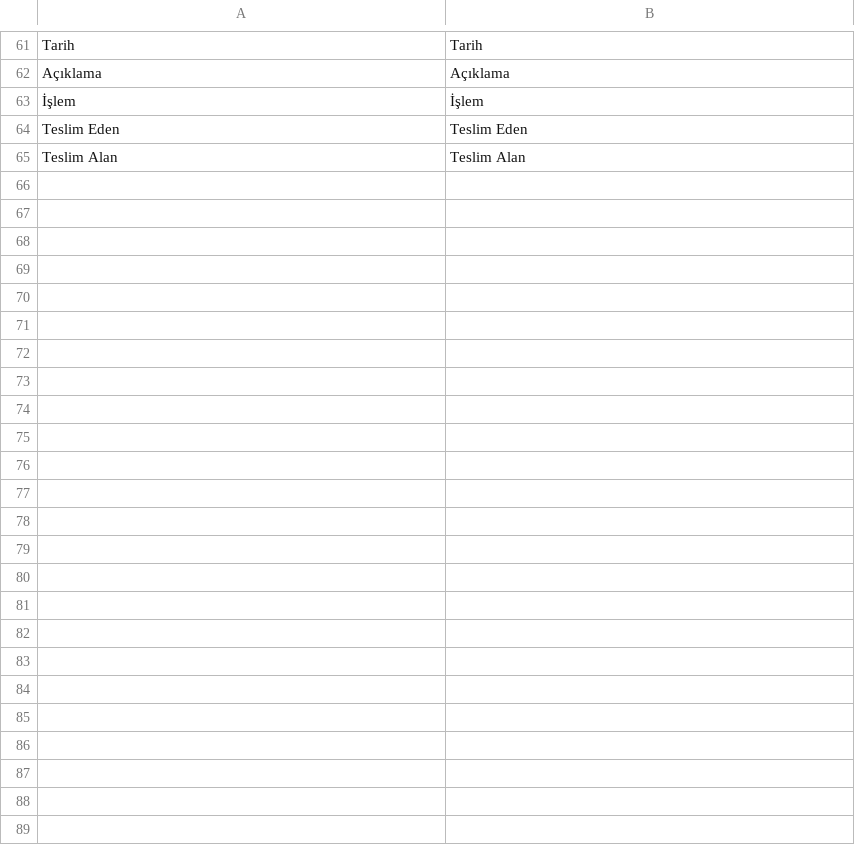
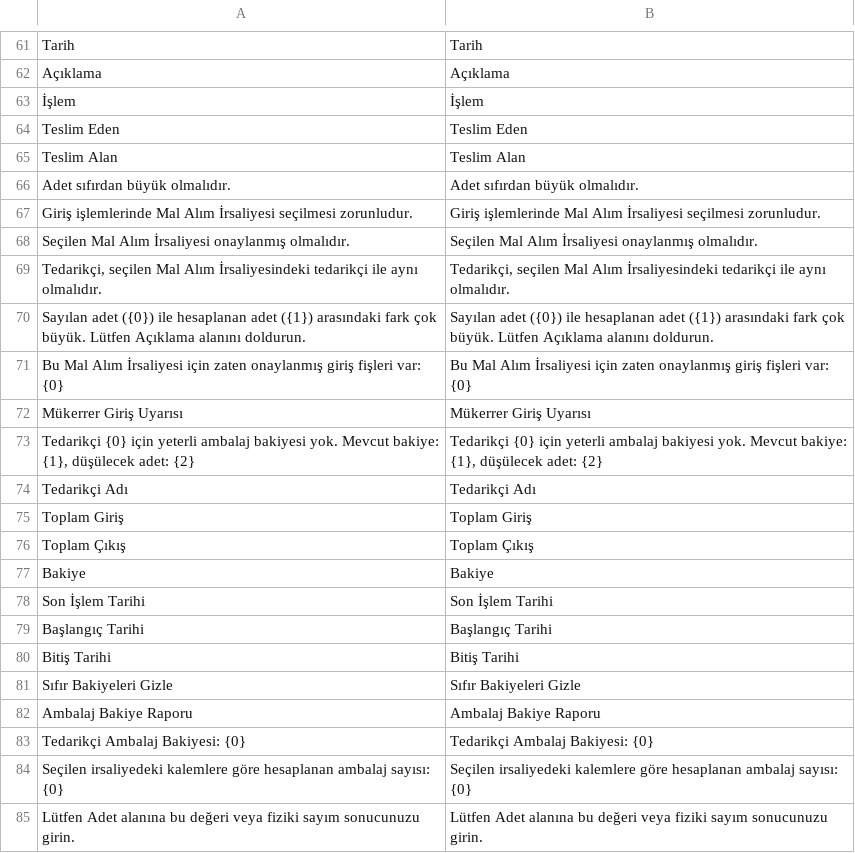
Before and after one commit to KTA-Endustri-Sistemleri/erpnextkta, a CSV file: erpnextkta/translations/tr.csv, drawn as a sheet; only a part is shown, gaps mark what is left out.

```diff
--- a/erpnextkta/translations/tr.csv
+++ b/erpnextkta/translations/tr.csv
@@ -65 +65,21 @@ Teslim Eden,Teslim Eden
 Teslim Alan,Teslim Alan
+Adet sıfırdan büyük olmalıdır.,Adet sıfırdan büyük olmalıdır.
+Giriş işlemlerinde Mal Alım İrsaliyesi seçilmesi zorunludur.,Giriş işlemlerinde Mal Alım İrsaliyesi seçilmesi zorunludur.
+Seçilen Mal Alım İrsaliyesi onaylanmış olmalıdır.,Seçilen Mal Alım İrsaliyesi onaylanmış olmalıdır.
+"Tedarikçi, seçilen Mal Alım İrsaliyesindeki tedarikçi ile aynı olmalıdır.","Tedarikçi, seçilen Mal Alım İrsaliyesindeki tedarikçi ile aynı olmalıdır."
+Sayılan adet ({0}) ile hesaplanan adet ({1}) arasındaki fark çok büyük. Lütfen Açıklama alanını doldurun.,Sayılan adet ({0}) ile hesaplanan adet ({1}) arasındaki fark çok büyük. Lütfen Açıklama alanını doldurun.
+Bu Mal Alım İrsaliyesi için zaten onaylanmış giriş fişleri var: {0},Bu Mal Alım İrsaliyesi için zaten onaylanmış giriş fişleri var: {0}
+Mükerrer Giriş Uyarısı,Mükerrer Giriş Uyarısı
+"Tedarikçi {0} için yeterli ambalaj bakiyesi yok. Mevcut bakiye: {1}, düşülecek adet: {2}","Tedarikçi {0} için yeterli ambalaj bakiyesi yok. Mevcut bakiye: {1}, düşülecek adet: {2}"
+Tedarikçi Adı,Tedarikçi Adı
+Toplam Giriş,Toplam Giriş
+Toplam Çıkış,Toplam Çıkış
+Bakiye,Bakiye
+Son İşlem Tarihi,Son İşlem Tarihi
+Başlangıç Tarihi,Başlangıç Tarihi
+Bitiş Tarihi,Bitiş Tarihi
+Sıfır Bakiyeleri Gizle,Sıfır Bakiyeleri Gizle
+Ambalaj Bakiye Raporu,Ambalaj Bakiye Raporu
+Tedarikçi Ambalaj Bakiyesi: {0},Tedarikçi Ambalaj Bakiyesi: {0}
+Seçilen irsaliyedeki kalemlere göre hesaplanan ambalaj sayısı: {0},Seçilen irsaliyedeki kalemlere göre hesaplanan ambalaj sayısı: {0}
+Lütfen Adet alanına bu değeri veya fiziki sayım sonucunuzu girin.,Lütfen Adet alanına bu değeri veya fiziki sayım sonucunuzu girin.
```
Also changed, not shown: erpnextkta/translations/de.csv, erpnextkta/translations/en.csv, 10 other files.
